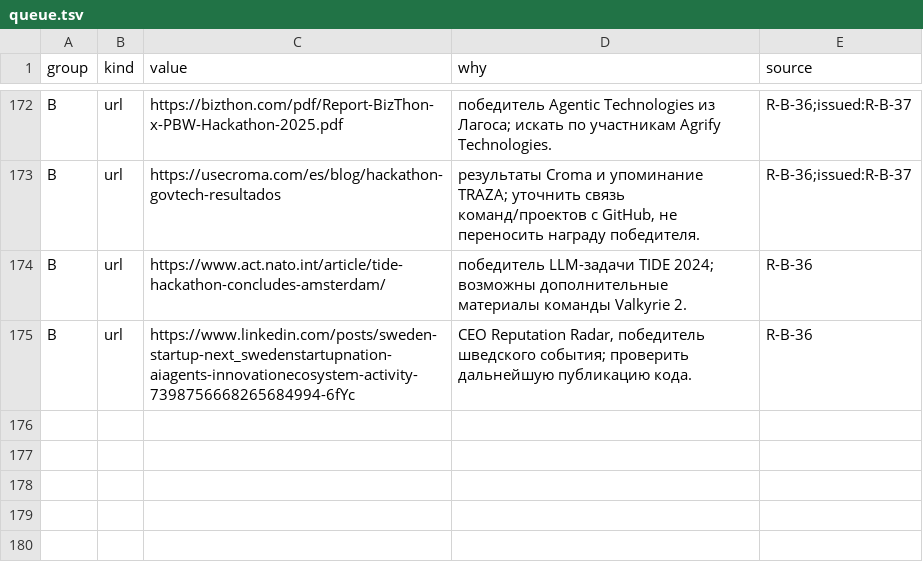
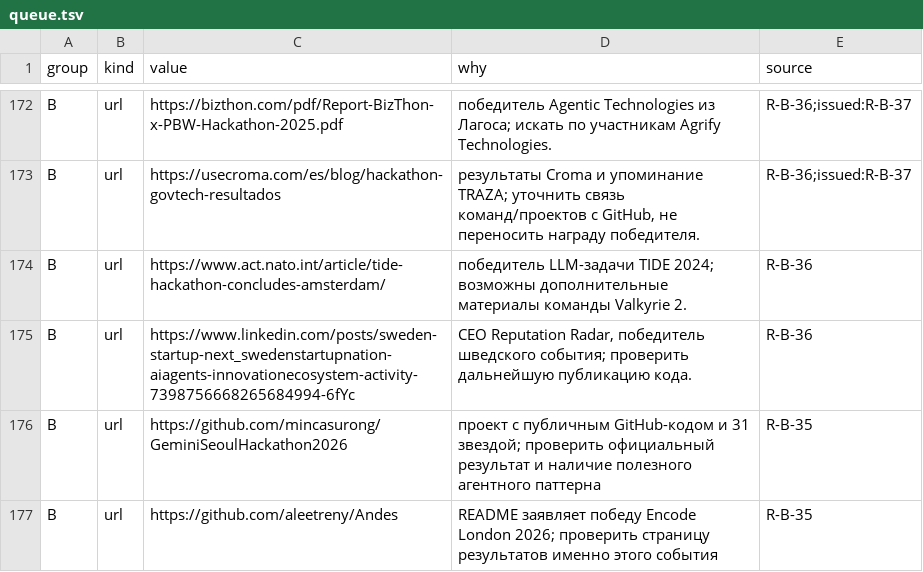
Before and after one commit to Shalioner/mgimo-hackathon, a TSV file: docs/night/research/queue.tsv, drawn as a sheet; only a part is shown, gaps mark what is left out; the diff names each change by its address in the sheet, - before the commit and + after, or states it on an @@ line.

Commit message:
night: статус и индекс после R-B-35

```diff
--- a/docs/night/research/queue.tsv
+++ b/docs/night/research/queue.tsv
+row 176: B | url | https://github.com/mincasurong/GeminiSeoulHackathon2026 | проект с публичным GitHub-кодом и 31 звездой; проверить официальный результат и наличие полезного агентного паттерна | R-B-35
+row 177: B | url | https://github.com/aleetreny/Andes | README заявляет победу Encode London 2026; проверить страницу результатов именно этого события | R-B-35
```
Also changed, not shown: docs/night/research/index.tsv, 2 other files.
